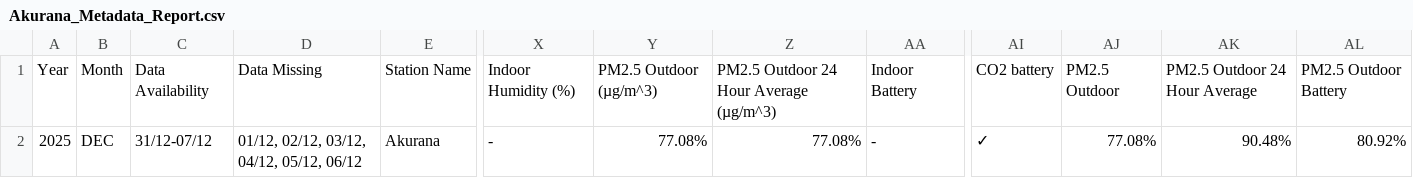
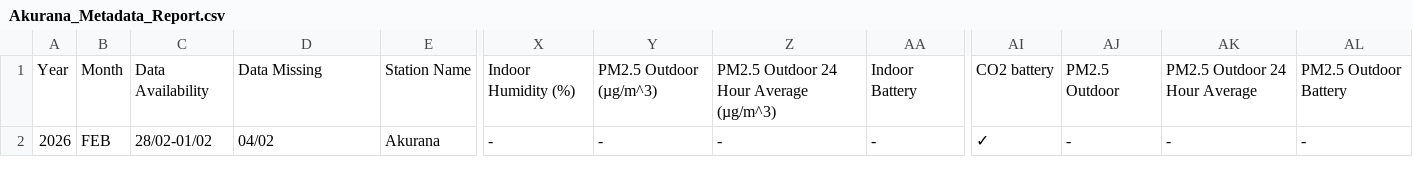
Before and after one commit to Metdata04/metadata_model, a CSV file: metadata_reports/Akurana_Metadata_Report.csv, drawn as a sheet; only a part is shown, gaps mark what is left out; the diff names each change by its address in the sheet, - before the commit and + after, or states it on an @@ line.

Commit message:
Add/update metadata report for Akurana

```diff
--- a/metadata_reports/Akurana_Metadata_Report.csv
+++ b/metadata_reports/Akurana_Metadata_Report.csv
-A2: 2025
+A2: 2026
-B2: DEC
+B2: FEB
-C2: 31/12-07/12
+C2: 28/02-01/02
-D2: 01/12, 02/12, 03/12, 04/12, 05/12, 06/12
+D2: 04/02
-Y2: 77.08%
+Y2: -
-Z2: 77.08%
+Z2: -
-AJ2: 77.08%
+AJ2: -
-AK2: 90.48%
+AK2: -
-AL2: 80.92%
+AL2: -
```
